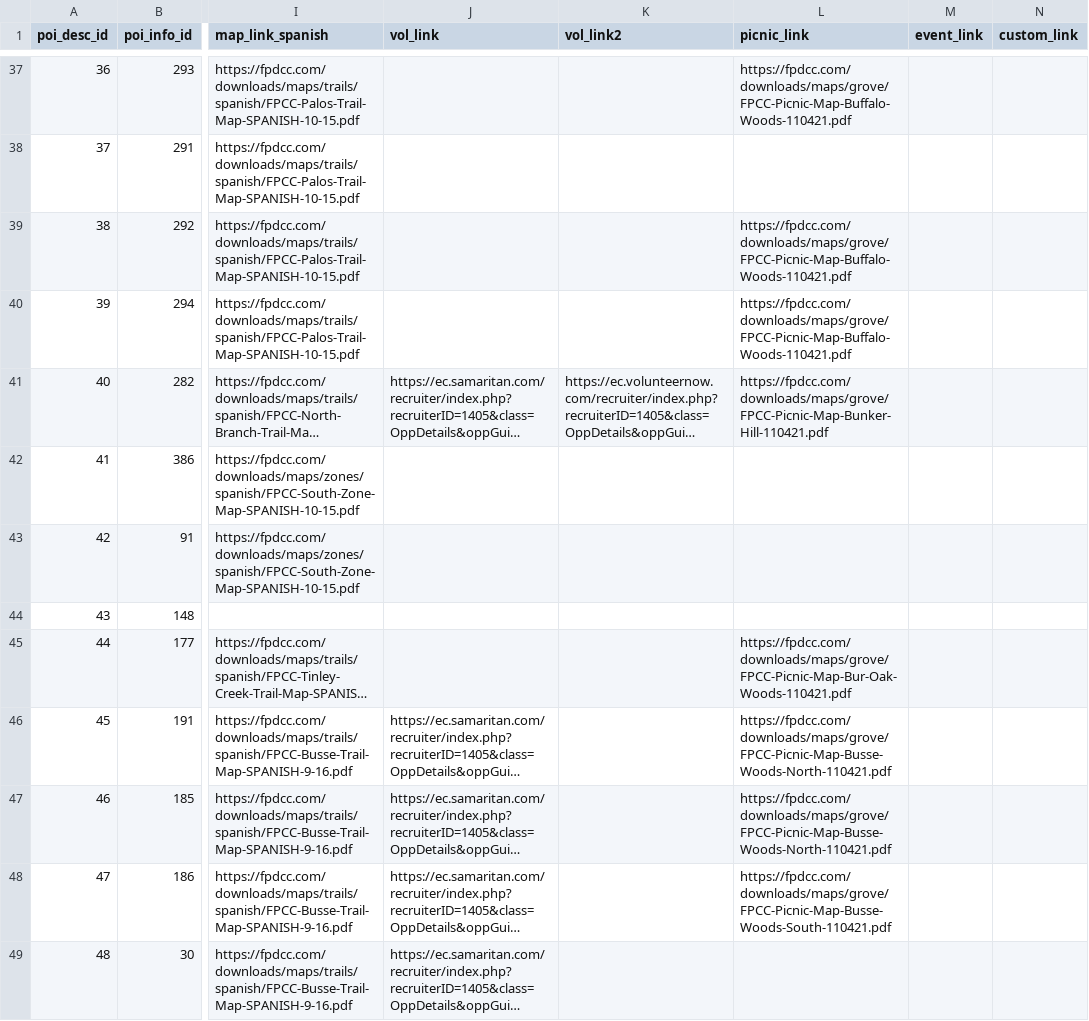
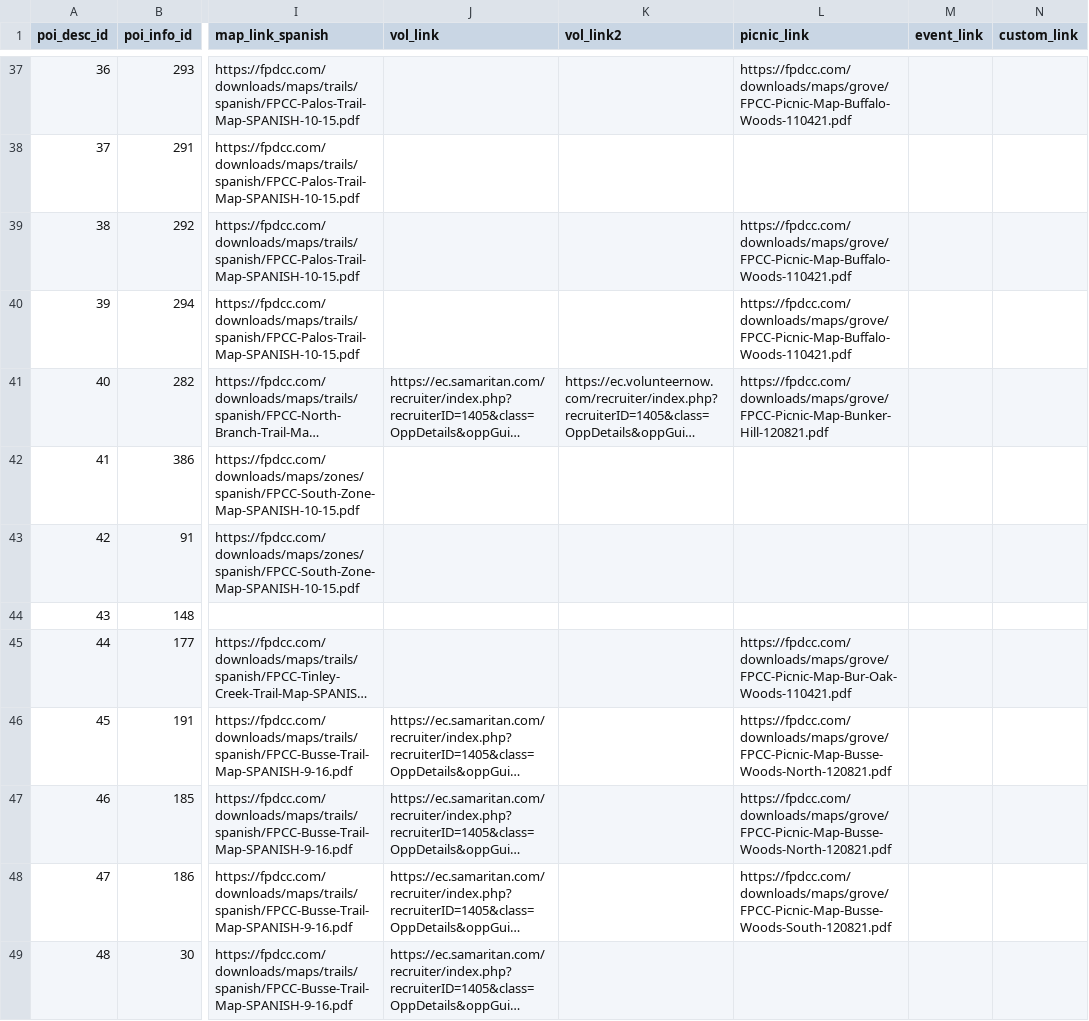
Before and after one commit to fpdcc/webmap_data_updates, a CSV file: map data/poi_desc.csv, drawn as a sheet; only a part is shown, gaps mark what is left out; long unchanged cells end in …; the diff covers the shown part only; the diff names each change by its address in the sheet, - before the commit and + after, or states it on an @@ line.

```diff
--- a/map data/poi_desc.csv
+++ b/map data/poi_desc.csv
-L41 (picnic_link): https://fpdcc.com/downloads/maps/grove/FPCC-Picnic-Map-Bunker-Hill-110421.pdf
+L41 (picnic_link): https://fpdcc.com/downloads/maps/grove/FPCC-Picnic-Map-Bunker-Hill-120821.pdf
-L46:L47 (picnic_link): https://fpdcc.com/downloads/maps/grove/FPCC-Picnic-Map-Busse-Woods-North-110421.pdf
+L46:L47 (picnic_link): https://fpdcc.com/downloads/maps/grove/FPCC-Picnic-Map-Busse-Woods-North-120821.pdf
-L48 (picnic_link): https://fpdcc.com/downloads/maps/grove/FPCC-Picnic-Map-Busse-Woods-South-110421.pdf
+L48 (picnic_link): https://fpdcc.com/downloads/maps/grove/FPCC-Picnic-Map-Busse-Woods-South-120821.pdf
```
Also changed, not shown: 50 edited cells elsewhere in this file, map data/parking_entrance.csv, map data/picnicgroves.csv, 7 other files.
